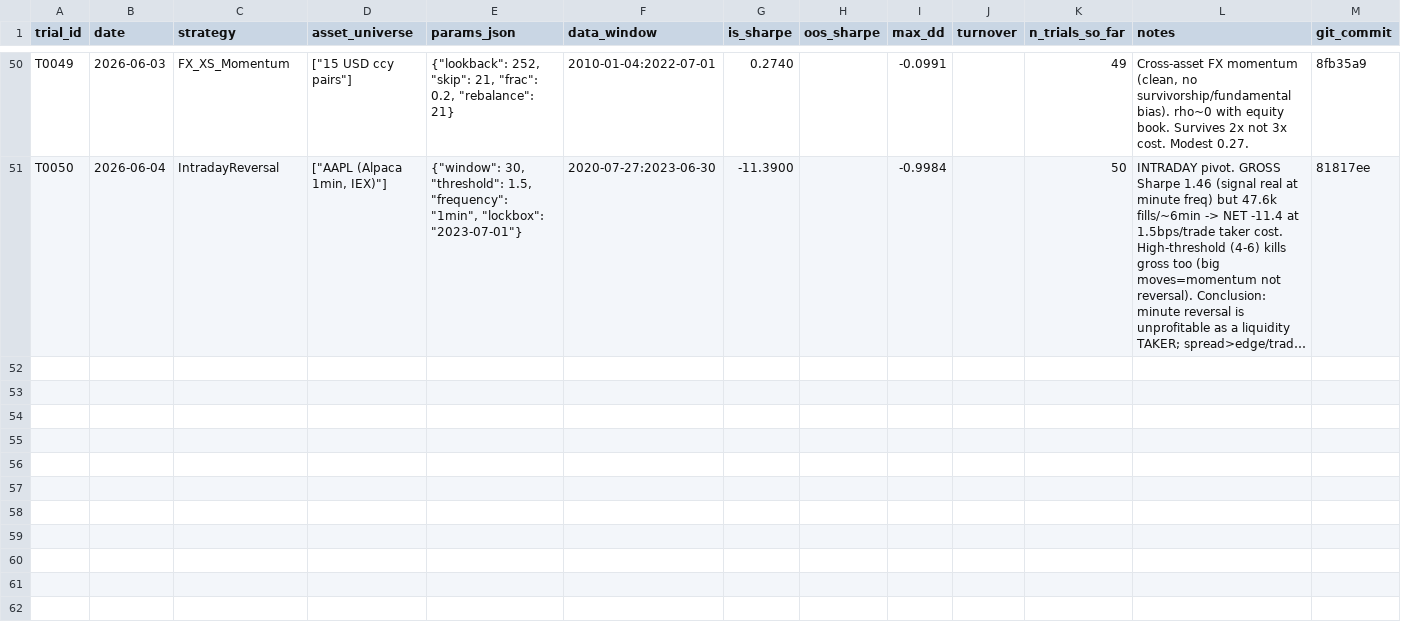
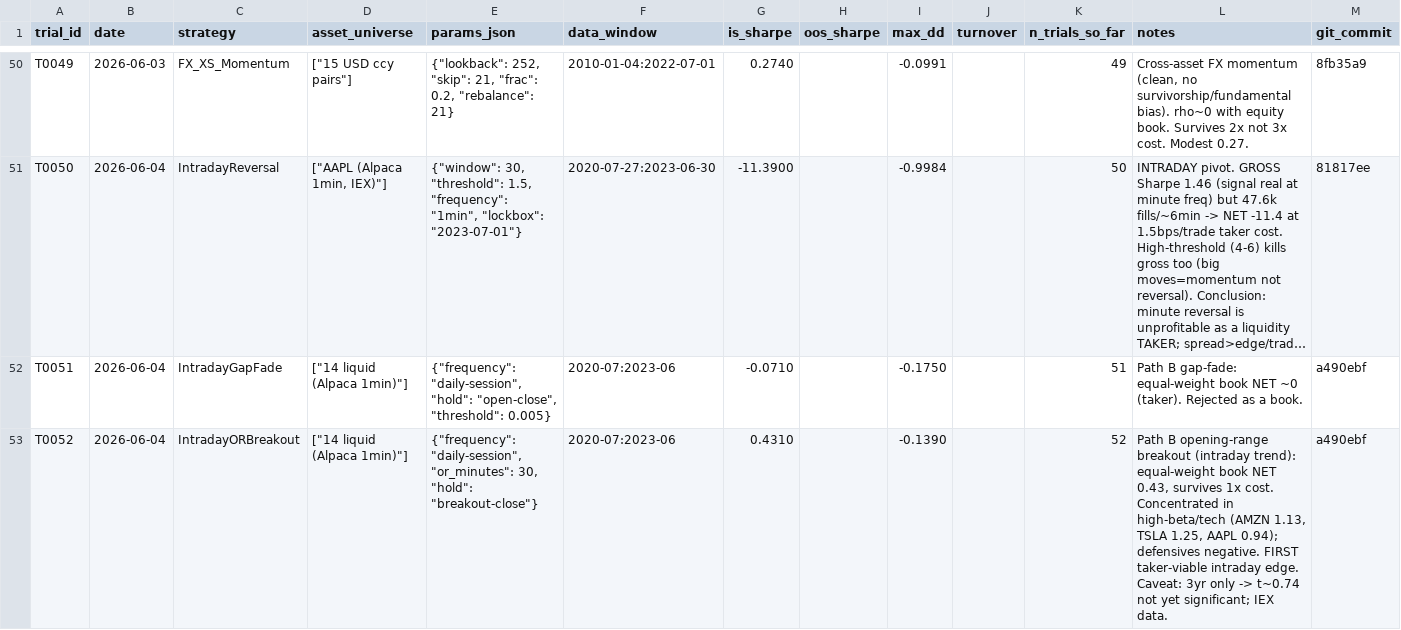
Before and after one commit to pbuix06/mid-frequency-trading-bot, a CSV file: trials/trials.csv, drawn as a sheet; only a part is shown, gaps mark what is left out; long unchanged cells end in …; the diff names each change by its address in the sheet, - before the commit and + after, or states it on an @@ line.

Commit message:
Path B: longer-hold intraday — first taker-viable intraday edge
Session features (mft/features/intraday.py): minute bars -> per-day open/close/
gap/intraday_ret/opening-range/first-breakout (no look-ahead, tested).
Strategies (mft/backtest/intraday_session.py): gap_fade + opening_range_break,
one decision/day held open->close, ~1 round-trip/day so the move clears the
spread. 5 tests incl. look-ahead.

Results (14 liquid names, Alpaca 1min, lock-box 2023-07, ~3bp round-trip):
  Gap-fade: equal-weight book NET ~0 -> rejected.
  Opening-range BREAKOUT (intraday trend): equal-weight book NET Sharpe 0.431,
    MaxDD -14%, survives 1x cost. Concentrated in high-beta/tech (AMZN 1.13,
    TSLA 1.25, AAPL 0.94 net; defensives negative) — economically sensible
    intraday momentum. The FIRST taker-viable intraday edge in the project.

Honest caveats: only ~3yr pre-lockbox (book t~0.74, NOT yet DSR-significant);
cost-sensitive at 2-3x; IEX free feed. Validating needs more history (paid
intraday). T0051-T0052 logged. 146 tests passing, ruff clean.

```diff
--- a/trials/trials.csv
+++ b/trials/trials.csv
+row 52: T0051 | 2026-06-04 | IntradayGapFade | ["14 liquid (Alpaca 1min)"] | {"frequency": "daily-session", "hold": "open-close", "threshold": 0.005} | 2020-07:2023-06 | -0.0710 |  | -0.1750 |  | 51 | Path B gap-fade: equal-weight book NET ~0 (taker). Rejected as a book. | a490ebf
+row 53: T0052 | 2026-06-04 | IntradayORBreakout | ["14 liquid (Alpaca 1min)"] | {"frequency": "daily-session", "or_minutes": 30, "hold": "breakout-close"} | 2020-07:2023-06 | 0.4310 |  | -0.1390 |  | 52 | Path B opening-range breakout (intraday trend): equal-weight book NET 0.43, survives 1x cost. Concentrated in high-beta/tech (AMZN 1.13, TSLA 1.25, AAPL 0.94); defensives negative. FIRST taker-viable intraday edge. Caveat: 3yr only -> t~0.74 not yet significant; IEX data. | a490ebf
```
Also changed, not shown: 4 other files.
